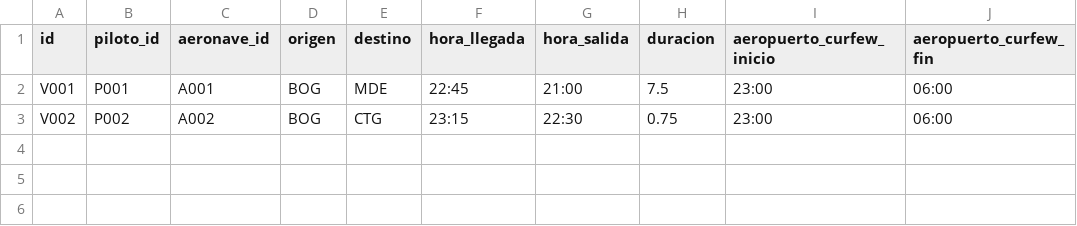
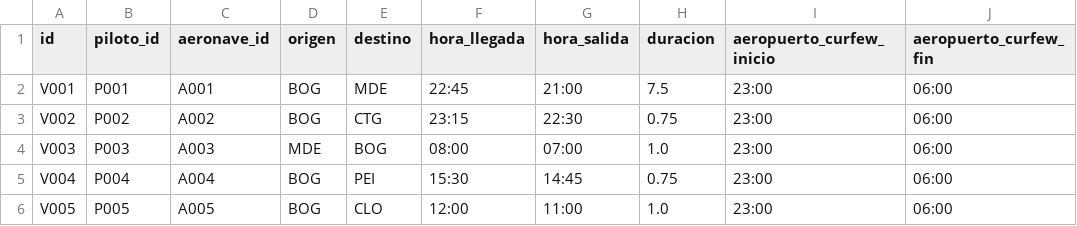
Before and after one commit to Jau2002/aero-compiler, a CSV file: data/vuelos.csv, drawn as a sheet.

```diff
--- a/data/vuelos.csv
+++ b/data/vuelos.csv
@@ -3 +3,4 @@ V001,P001,A001,BOG,MDE,22:45,21:00,7.5,23:00,06:00
 V002,P002,A002,BOG,CTG,23:15,22:30,0.75,23:00,06:00
+V003,P003,A003,MDE,BOG,08:00,07:00,1.0,23:00,06:00
+V004,P004,A004,BOG,PEI,15:30,14:45,0.75,23:00,06:00
+V005,P005,A005,BOG,CLO,12:00,11:00,1.0,23:00,06:00
```
Also changed, not shown: 15 other files.
